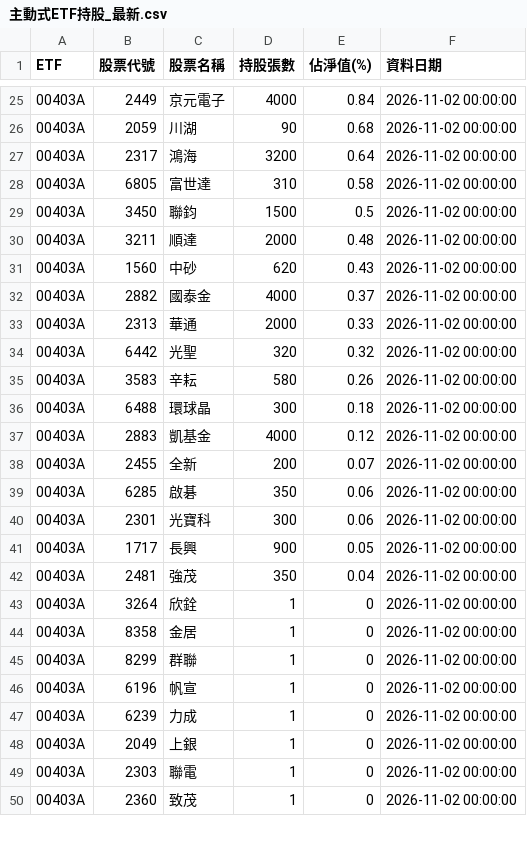
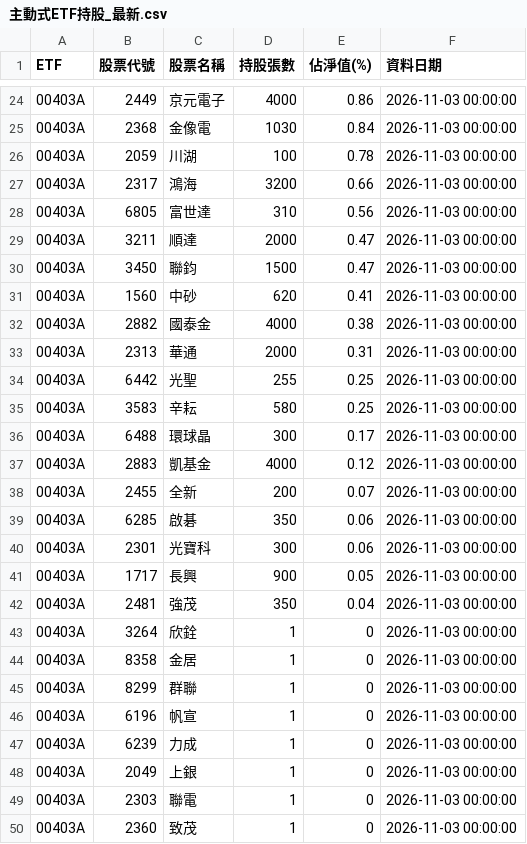
Before and after one commit to ntuacurry/stock-data, a CSV file: 主動式ETF持股_最新.csv, drawn as a sheet; only a part is shown, gaps mark what is left out; the diff covers the shown part only.

```diff
--- a/主動式ETF持股_最新.csv
+++ b/主動式ETF持股_最新.csv
@@ -25,26 +24,27 @@ ETF,股票代號,股票名稱,持股張數,佔淨值(%),資料日期
-00403A,2449,京元電子,4000,0.84,2026-11-02 00:00:00
-00403A,2059,川湖,90,0.68,2026-11-02 00:00:00
-00403A,2317,鴻海,3200,0.64,2026-11-02 00:00:00
-00403A,6805,富世達,310,0.58,2026-11-02 00:00:00
-00403A,3450,聯鈞,1500,0.5,2026-11-02 00:00:00
-00403A,3211,順達,2000,0.48,2026-11-02 00:00:00
-00403A,1560,中砂,620,0.43,2026-11-02 00:00:00
-00403A,2882,國泰金,4000,0.37,2026-11-02 00:00:00
-00403A,2313,華通,2000,0.33,2026-11-02 00:00:00
-00403A,6442,光聖,320,0.32,2026-11-02 00:00:00
-00403A,3583,辛耘,580,0.26,2026-11-02 00:00:00
-00403A,6488,環球晶,300,0.18,2026-11-02 00:00:00
-00403A,2883,凱基金,4000,0.12,2026-11-02 00:00:00
-00403A,2455,全新,200,0.07,2026-11-02 00:00:00
-00403A,6285,啟碁,350,0.06,2026-11-02 00:00:00
-00403A,2301,光寶科,300,0.06,2026-11-02 00:00:00
-00403A,1717,長興,900,0.05,2026-11-02 00:00:00
-00403A,2481,強茂,350,0.04,2026-11-02 00:00:00
-00403A,3264,欣銓,1,0,2026-11-02 00:00:00
-00403A,8358,金居,1,0,2026-11-02 00:00:00
-00403A,8299,群聯,1,0,2026-11-02 00:00:00
-00403A,6196,帆宣,1,0,2026-11-02 00:00:00
-00403A,6239,力成,1,0,2026-11-02 00:00:00
-00403A,2049,上銀,1,0,2026-11-02 00:00:00
-00403A,2303,聯電,1,0,2026-11-02 00:00:00
-00403A,2360,致茂,1,0,2026-11-02 00:00:00
+00403A,2449,京元電子,4000,0.86,2026-11-03 00:00:00
+00403A,2368,金像電,1030,0.84,2026-11-03 00:00:00
+00403A,2059,川湖,100,0.78,2026-11-03 00:00:00
+00403A,2317,鴻海,3200,0.66,2026-11-03 00:00:00
+00403A,6805,富世達,310,0.56,2026-11-03 00:00:00
+00403A,3211,順達,2000,0.47,2026-11-03 00:00:00
+00403A,3450,聯鈞,1500,0.47,2026-11-03 00:00:00
+00403A,1560,中砂,620,0.41,2026-11-03 00:00:00
+00403A,2882,國泰金,4000,0.38,2026-11-03 00:00:00
+00403A,2313,華通,2000,0.31,2026-11-03 00:00:00
+00403A,6442,光聖,255,0.25,2026-11-03 00:00:00
+00403A,3583,辛耘,580,0.25,2026-11-03 00:00:00
+00403A,6488,環球晶,300,0.17,2026-11-03 00:00:00
+00403A,2883,凱基金,4000,0.12,2026-11-03 00:00:00
+00403A,2455,全新,200,0.07,2026-11-03 00:00:00
+00403A,6285,啟碁,350,0.06,2026-11-03 00:00:00
+00403A,2301,光寶科,300,0.06,2026-11-03 00:00:00
+00403A,1717,長興,900,0.05,2026-11-03 00:00:00
+00403A,2481,強茂,350,0.04,2026-11-03 00:00:00
+00403A,3264,欣銓,1,0,2026-11-03 00:00:00
+00403A,8358,金居,1,0,2026-11-03 00:00:00
+00403A,8299,群聯,1,0,2026-11-03 00:00:00
+00403A,6196,帆宣,1,0,2026-11-03 00:00:00
+00403A,6239,力成,1,0,2026-11-03 00:00:00
+00403A,2049,上銀,1,0,2026-11-03 00:00:00
+00403A,2303,聯電,1,0,2026-11-03 00:00:00
+00403A,2360,致茂,1,0,2026-11-03 00:00:00
```
Also changed, not shown: 3 added rows, 4 removed rows and 41 edited cells elsewhere in this file.
